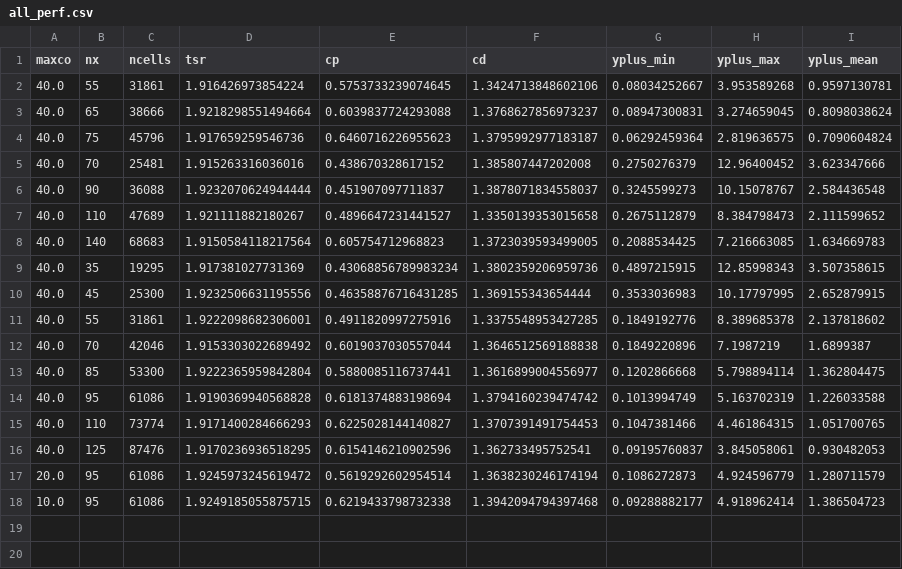
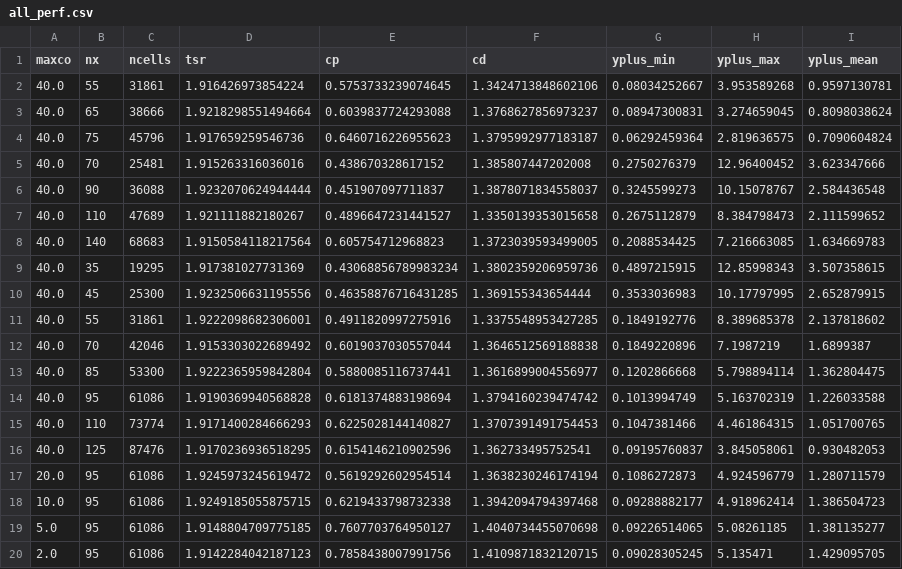
Before and after one commit to petebachant/UNH-RVAT-2D-OpenFOAM, a CSV file: processed/all_perf.csv, drawn as a sheet.

Commit message:
Add some more runs to perf log

```diff
--- a/processed/all_perf.csv
+++ b/processed/all_perf.csv
@@ -18 +18,3 @@ maxco,nx,ncells,tsr,cp,cd,yplus_min,yplus_max,yplus_mean
 10.0,95,61086,1.9249185055875715,0.6219433798732338,1.3942094794397468,0.09288882177,4.918962414,1.386504723
+5.0,95,61086,1.9148804709775185,0.7607703764950127,1.4040734455070698,0.09226514065,5.08261185,1.381135277
+2.0,95,61086,1.9142284042187123,0.7858438007991756,1.4109871832120715,0.09028305245,5.135471,1.429095705
```
